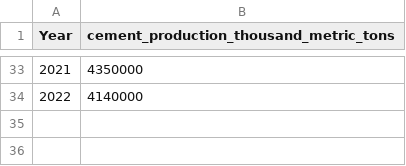
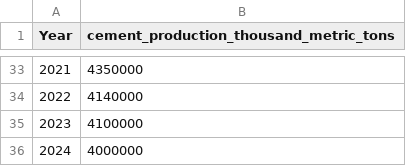
Before and after one commit to carinamani/Enviro_Impacts_COVID, a CSV file: DATA/RAW/USGS_cement.csv, drawn as a sheet; only a part is shown, gaps mark what is left out; the diff names each change by its address in the sheet, - before the commit and + after, or states it on an @@ line.

```diff
--- a/DATA/RAW/USGS_cement.csv
+++ b/DATA/RAW/USGS_cement.csv
+row 35: 2023 | 4100000
+row 36: 2024 | 4000000
```
Also changed, not shown: DATA/CLEAN/merged_data_gross.csv, DATA/CLEAN/merged_data_normalized.csv, 17 other files.
